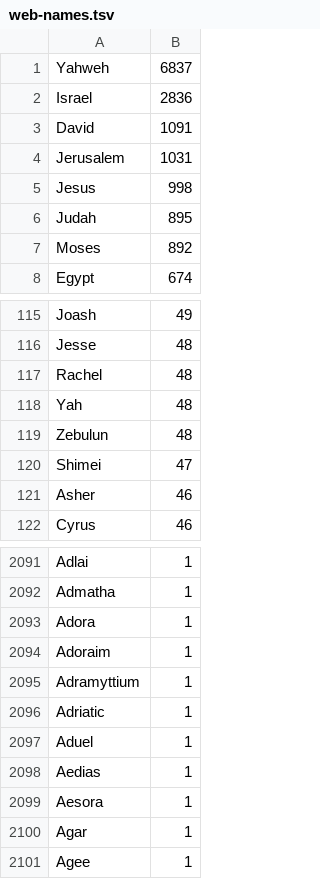
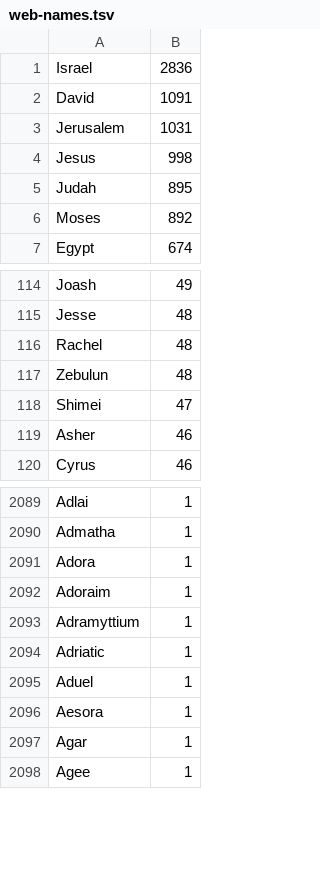
Before and after one commit to hmrdsmoke/sojourner, a TSV file: assets/names-source/web-names.tsv, drawn as a sheet; only a part is shown, gaps mark what is left out; the diff names each change by its address in the sheet, - before the commit and + after, or states it on an @@ line.

```diff
--- a/assets/names-source/web-names.tsv
+++ b/assets/names-source/web-names.tsv
-row 1: Yahweh | 6837
-row 118: Yah | 48
-row 2098: Aedias | 1
```
Also changed, not shown: 12 other files.
